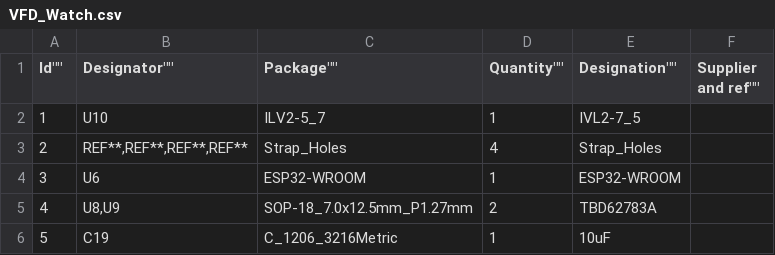
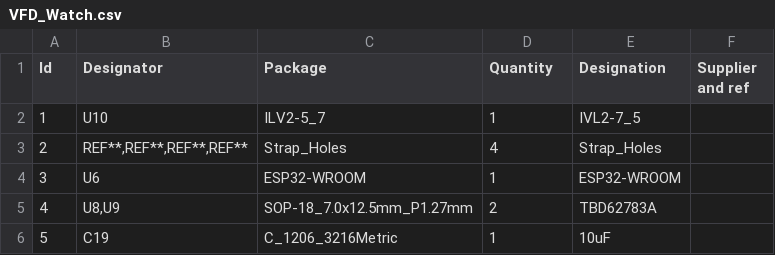
Before and after one commit to Pakue95/VFD_Watch, a CSV file: VFD_Watch.csv, drawn as a sheet; only a part is shown; the diff names each change by its address in the sheet, - before the commit and + after, or states it on an @@ line.

Commit message:
fixed csv

```diff
--- a/VFD_Watch.csv
+++ b/VFD_Watch.csv
-A1: Id""
+A1: Id
-B1: Designator""
+B1: Designator
-C1: Package""
+C1: Package
-D1: Quantity""
+D1: Quantity
-E1: Designation""
+E1: Designation
-F1: Supplier and ref""
+F1: Supplier and ref
```
